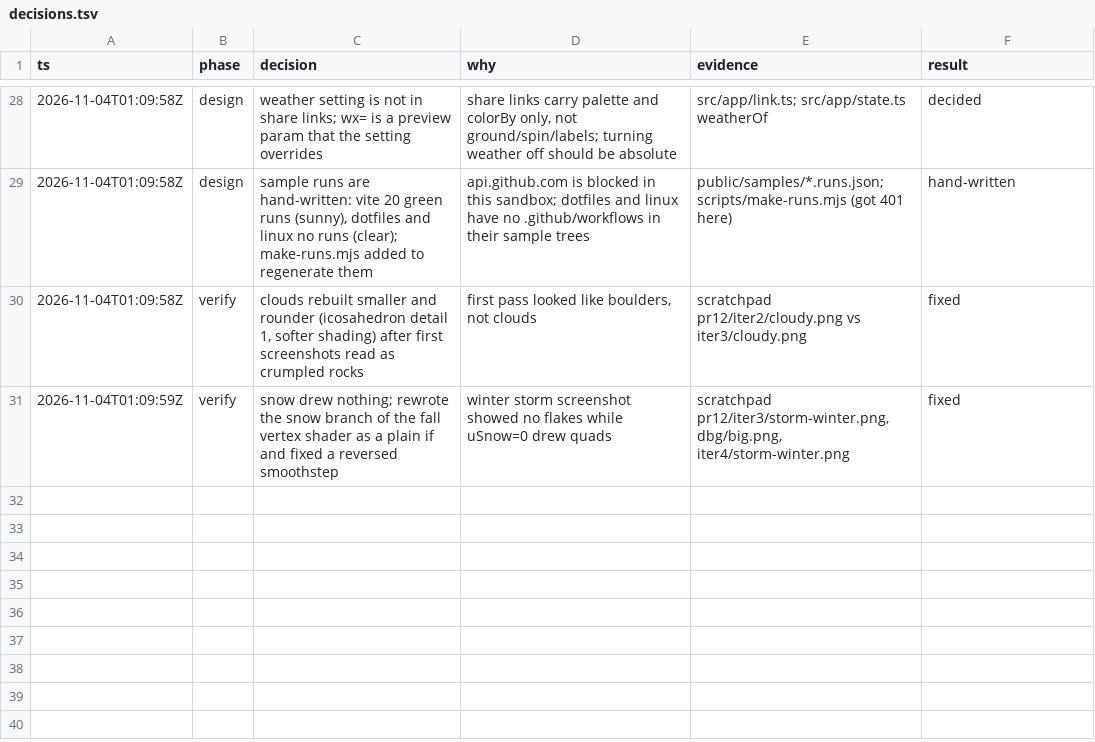
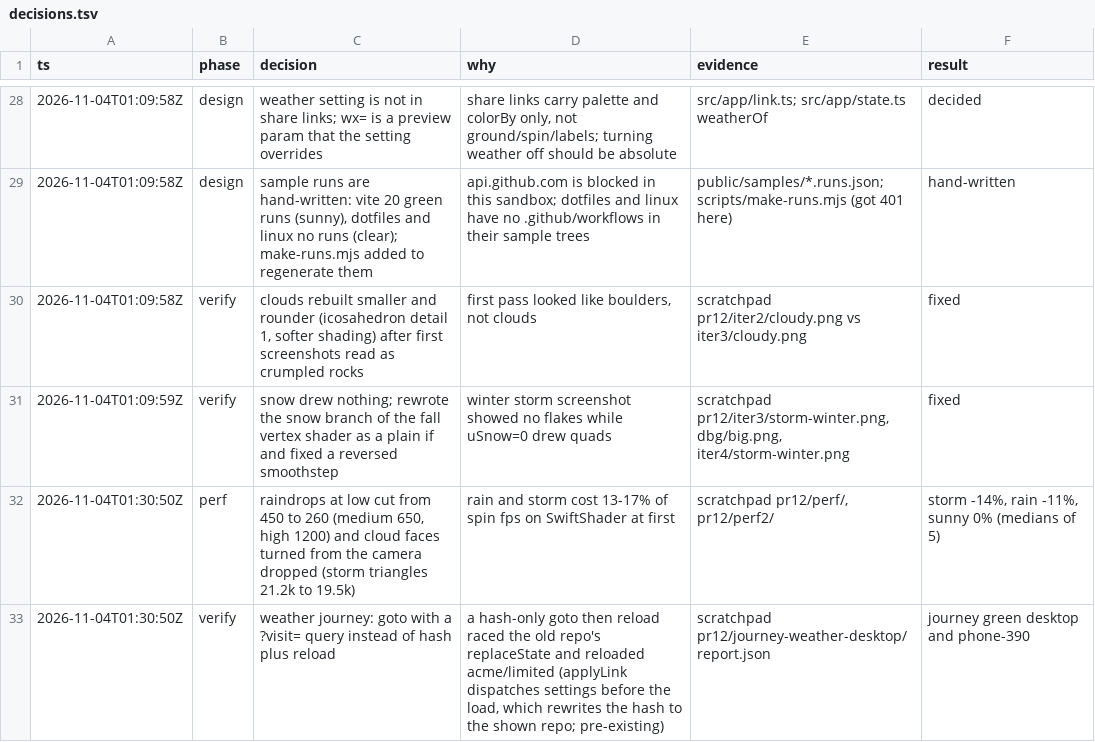
Before and after one commit to JasonZhangggg/repo-tree, a TSV file: docs/decisions.tsv, drawn as a sheet; only a part is shown, gaps mark what is left out; the diff names each change by its address in the sheet, - before the commit and + after, or states it on an @@ line.

```diff
--- a/docs/decisions.tsv
+++ b/docs/decisions.tsv
+row 32: 2026-11-04T01:30:50Z | perf | raindrops at low cut from 450 to 260 (medium 650, high 1200) and cloud faces turned from the camera dropped (storm triangles 21.2k to 19.5k) | rain and storm cost 13-17% of spin fps on SwiftShader at first | scratchpad pr12/perf/, pr12/perf2/ | storm -14%, rain -11%, sunny 0% (medians of 5)
+row 33: 2026-11-04T01:30:50Z | verify | weather journey: goto with a ?visit= query instead of hash plus reload | a hash-only goto then reload raced the old repo's replaceState and reloaded acme/limited (applyLink dispatches settings before the load, which rewrites the hash to the shown repo; pre-existing) | scratchpad pr12/journey-weather-desktop/report.json | journey green desktop and phone-390
```
Also changed, not shown: 3 other files.
